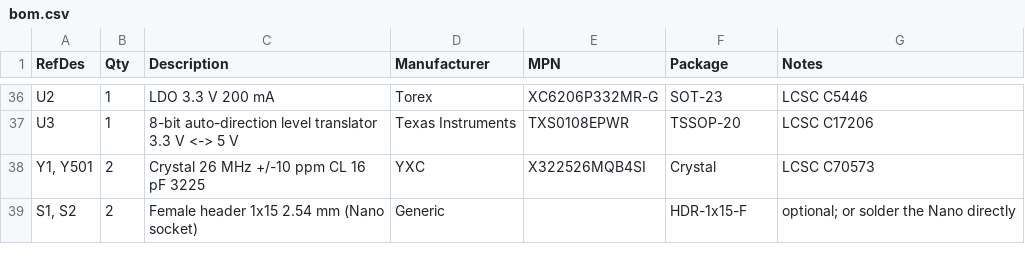
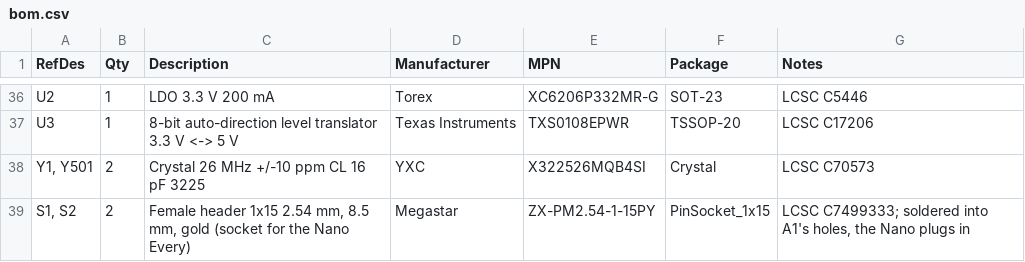
Before and after one commit to Woohoo-code/Claude-code, a CSV file: boards/nano-every-cc1101/bom.csv, drawn as a sheet; only a part is shown, gaps mark what is left out.

```diff
--- a/boards/nano-every-cc1101/bom.csv
+++ b/boards/nano-every-cc1101/bom.csv
@@ -38,2 +38,2 @@ U3,1,8-bit auto-direction level translator 3.3 V <-> 5 V,Texas Instruments,TXS01
 "Y1, Y501",2,Crystal 26 MHz +/-10 ppm CL 16 pF 3225,YXC,X322526MQB4SI,Crystal,LCSC C70573
-"S1, S2",2,Female header 1x15 2.54 mm (Nano socket),Generic,,HDR-1x15-F,optional; or solder the Nano directly
+"S1, S2",2,"Female header 1x15 2.54 mm, 8.5 mm, gold (socket for the Nano Every)",Megastar,ZX-PM2.54-1-15PY,PinSocket_1x15,"LCSC C7499333; soldered into A1's holes, the Nano plugs in"
```
Also changed, not shown: boards/nano-every-cc1101/pcb/fab/bom-jlcpcb.csv, boards/nano-every-cc1101/pcb/fab/bom-no-nano.csv, 6 other files.
